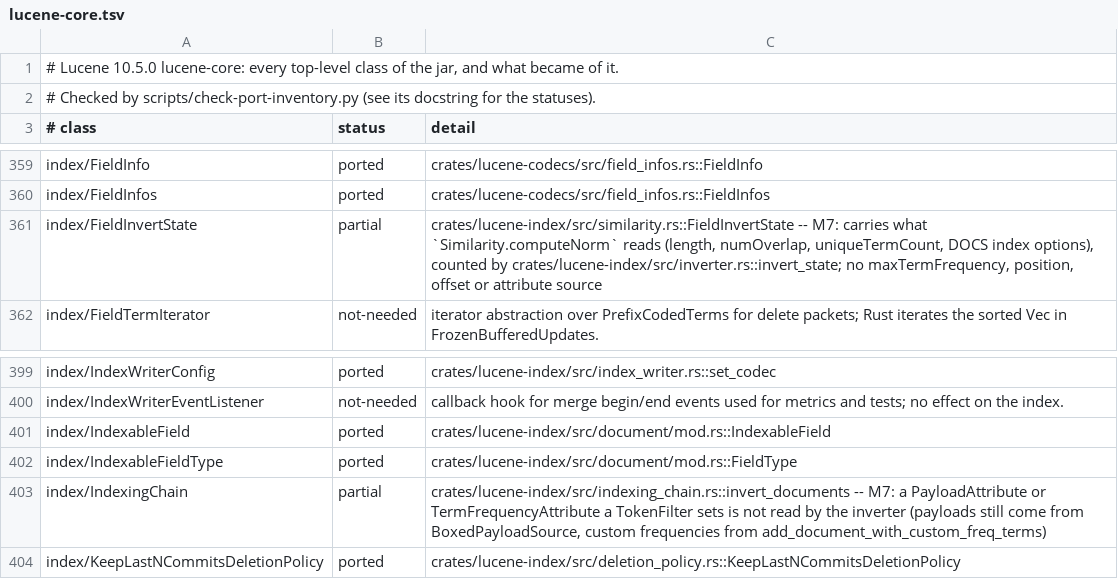
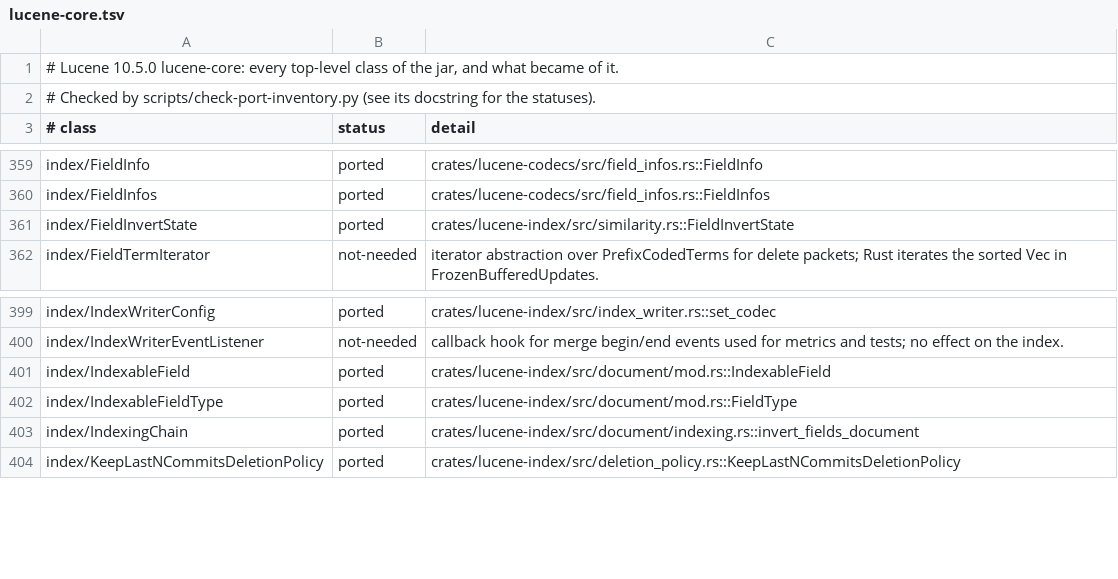
Before and after one commit to huyz0/lucene-rust, a TSV file: docs/inventory/lucene-core.tsv, drawn as a sheet; only a part is shown, gaps mark what is left out.

```diff
--- a/docs/inventory/lucene-core.tsv
+++ b/docs/inventory/lucene-core.tsv
@@ -360,3 +360,3 @@ index/FieldInfo	ported	crates/lucene-codecs/src/field_infos.rs::FieldInfo
 index/FieldInfos	ported	crates/lucene-codecs/src/field_infos.rs::FieldInfos
-index/FieldInvertState	partial	crates/lucene-index/src/similarity.rs::FieldInvertState -- M7: carries what `Similarity.computeNorm` reads (length, numOverlap, uniqueTermCount, DOCS index options), counted by crates/lucene-index/src/inverter.rs::invert_state; no maxTermFrequency, position, offset or attribute source
+index/FieldInvertState	ported	crates/lucene-index/src/similarity.rs::FieldInvertState
 index/FieldTermIterator	not-needed	iterator abstraction over PrefixCodedTerms for delete packets; Rust iterates the sorted Vec in FrozenBufferedUpdates.
@@ -402,3 +402,3 @@ index/IndexableField	ported	crates/lucene-index/src/document/mod.rs::IndexableFi
 index/IndexableFieldType	ported	crates/lucene-index/src/document/mod.rs::FieldType
-index/IndexingChain	partial	crates/lucene-index/src/indexing_chain.rs::invert_documents -- M7: a PayloadAttribute or TermFrequencyAttribute a TokenFilter sets is not read by the inverter (payloads still come from BoxedPayloadSource, custom frequencies from add_document_with_custom_freq_terms)
+index/IndexingChain	ported	crates/lucene-index/src/document/indexing.rs::invert_fields_document
 index/KeepLastNCommitsDeletionPolicy	ported	crates/lucene-index/src/deletion_policy.rs::KeepLastNCommitsDeletionPolicy
```
Also changed, not shown: 54 other files.
